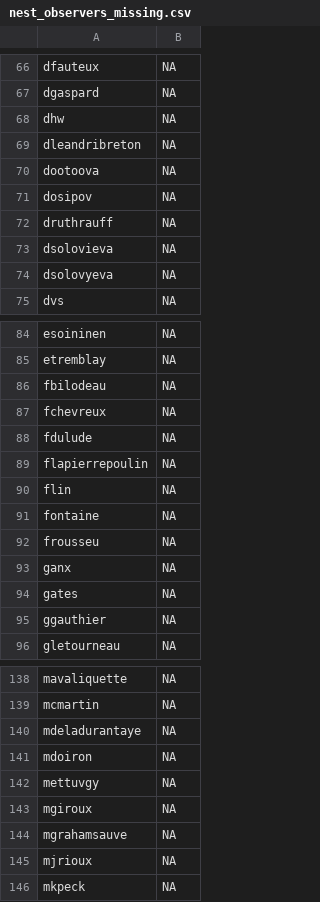
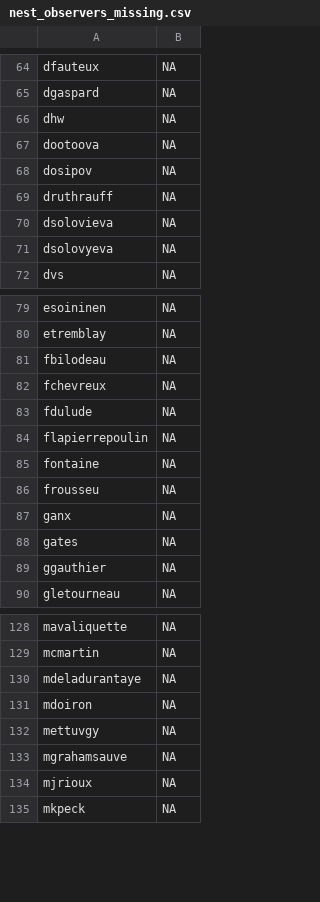
Before and after one commit to UCSB-Library-Research-Data-Services/ASDN-database, a CSV file: 01_data/data-processed/nest_observers_missing.csv, drawn as a sheet; only a part is shown, gaps mark what is left out; the diff covers the shown part only.

```diff
--- a/01_data/data-processed/nest_observers_missing.csv
+++ b/01_data/data-processed/nest_observers_missing.csv
@@ -68,3 +66,2 @@ dgaspard,NA
 dhw,NA
-dleandribreton,NA
 dootoova,NA
@@ -89,3 +84,2 @@ fdulude,NA
 flapierrepoulin,NA
-flin,NA
 fontaine,NA
@@ -142,3 +132,2 @@ mdoiron,NA
 mettuvgy,NA
-mgiroux,NA
 mgrahamsauve,NA
```
Also changed, not shown: 8 removed rows elsewhere in this file, 01_data/data-processed/nest_observers_fixed.csv, 2 other files.
